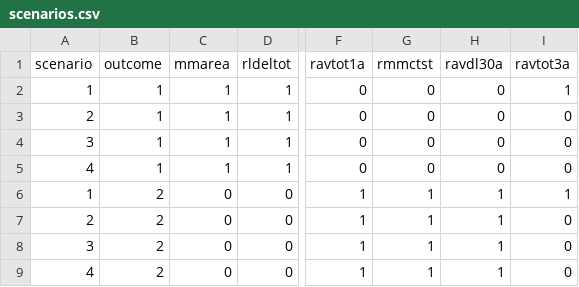
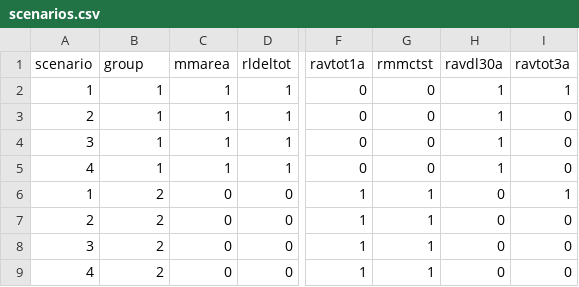
Before and after one commit to begavett/crosswalk-and-co, a CSV file: data/scenarios.csv, drawn as a sheet; only a part is shown, gaps mark what is left out; the diff names each change by its address in the sheet, - before the commit and + after, or states it on an @@ line.

```diff
--- a/data/scenarios.csv
+++ b/data/scenarios.csv
-B1: outcome
+B1: group
-H2:H5 (ravdl30a): 0
+H2:H5 (ravdl30a): 1
-H6:H9 (ravdl30a): 1
+H6:H9 (ravdl30a): 0
```
Also changed, not shown: 3 other files.
